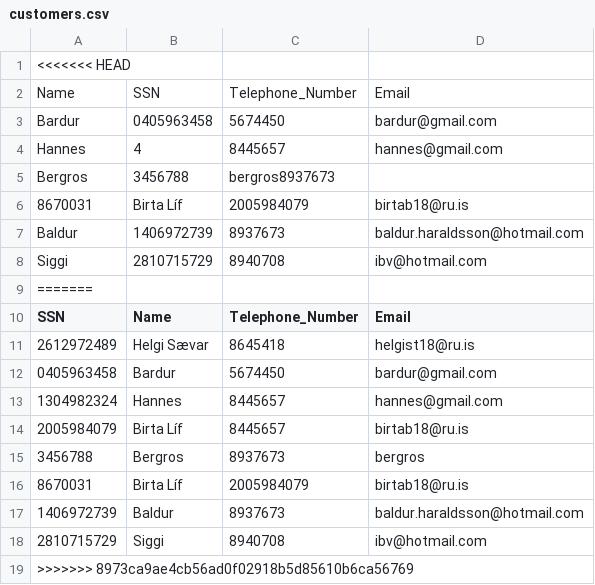
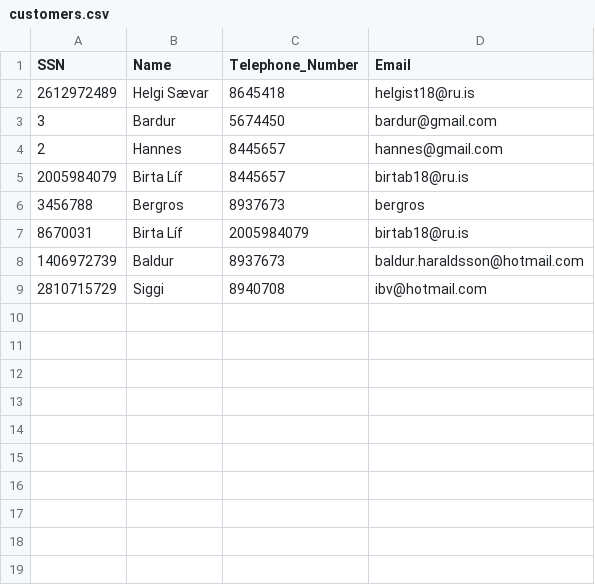
Before and after one commit to Birtab18/The_Car_Rental, a CSV file: data/customers.csv, drawn as a sheet.

```diff
--- a/data/customers.csv
+++ b/data/customers.csv
@@ -1,14 +1,5 @@
-<<<<<<< HEAD
-Name,SSN,Telephone_Number,Email
-Bardur,0405963458,5674450,bardur@gmail.com
-Hannes,4,8445657,hannes@gmail.com
-Bergros,3456788,bergros8937673,
-8670031,Birta Líf,2005984079,birtab18@ru.is
-Baldur ,1406972739,8937673,baldur.haraldsson@hotmail.com
-Siggi,2810715729,8940708,ibv@hotmail.com
-=======
 SSN, Name,Telephone_Number,Email
 2612972489,Helgi Sævar,8645418,helgist18@ru.is
-0405963458,Bardur,5674450,bardur@gmail.com
-1304982324, Hannes,8445657,hannes@gmail.com
+3,Bardur,5674450,bardur@gmail.com
+2, Hannes,8445657,hannes@gmail.com
 2005984079,Birta Líf,8445657,birtab18@ru.is
@@ -18,2 +9 @@ SSN, Name,Telephone_Number,Email
 2810715729,Siggi,8940708,ibv@hotmail.com
->>>>>>> 8973ca9ae4cb56ad0f02918b5d85610b6ca56769
```
Also changed, not shown: 3 other files.
